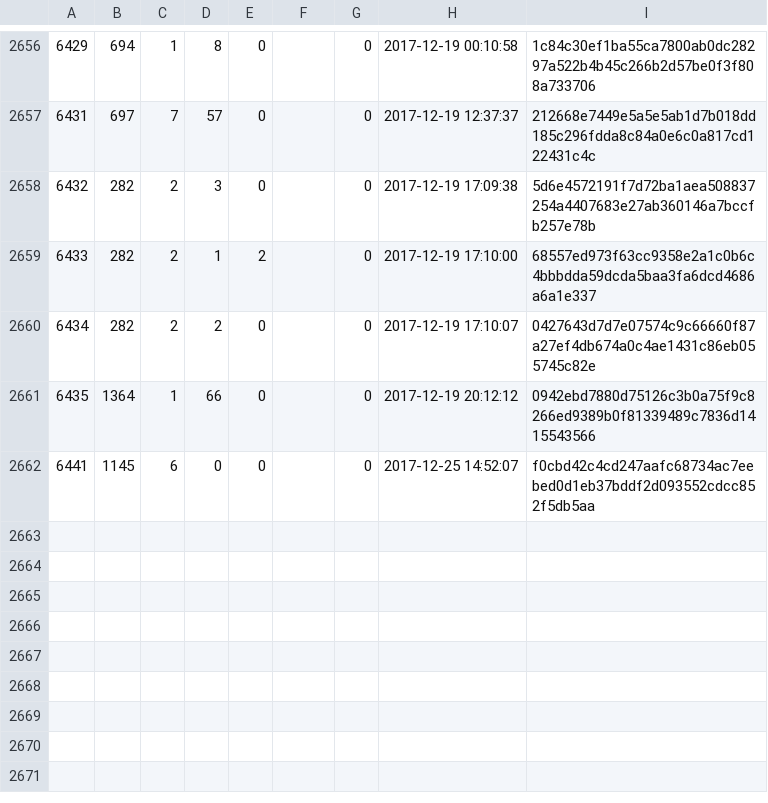
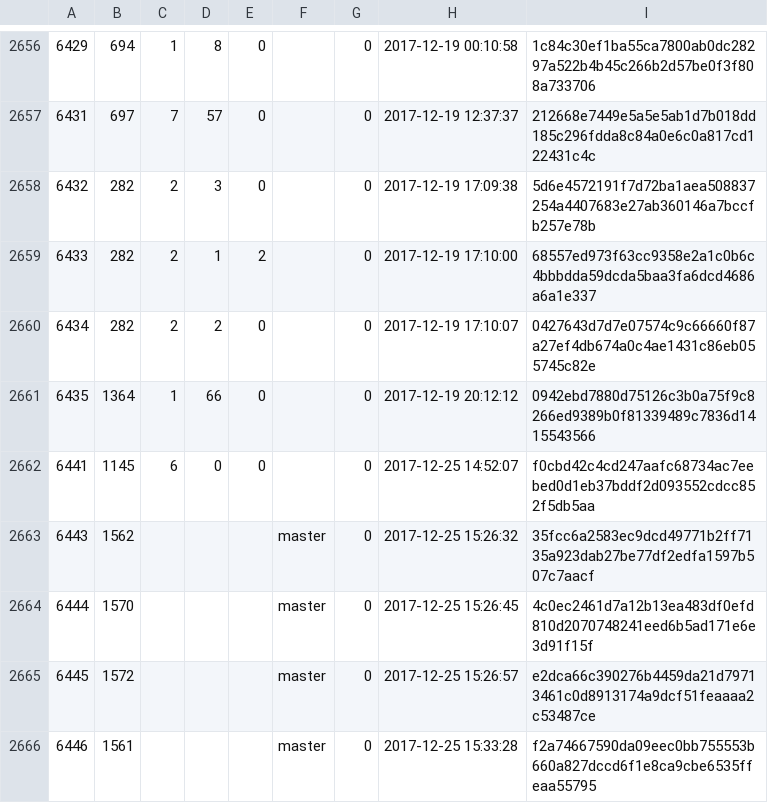
Before and after one commit to cppan/database, a CSV file: ProjectVersions.csv, drawn as a sheet; only a part is shown, gaps mark what is left out.

```diff
--- a/ProjectVersions.csv
+++ b/ProjectVersions.csv
@@ -2662 +2662,5 @@
 6441;1145;6;0;0;;0;2017-12-25 14:52:07;f0cbd42c4cd247aafc68734ac7eebed0d1eb37bddf2d093552cdcc852f5db5aa
+6443;1562;;;;master;0;2017-12-25 15:26:32;35fcc6a2583ec9dcd49771b2ff7135a923dab27be77df2edfa1597b507c7aacf
+6444;1570;;;;master;0;2017-12-25 15:26:45;4c0ec2461d7a12b13ea483df0efd810d2070748241eed6b5ad171e6e3d91f15f
+6445;1572;;;;master;0;2017-12-25 15:26:57;e2dca66c390276b4459da21d79713461c0d8913174a9dcf51feaaaa2c53487ce
+6446;1561;;;;master;0;2017-12-25 15:33:28;f2a74667590da09eec0bb755553b660a827dccd6f1e8ca9cbe6535ffeaa55795
```
Also changed, not shown: ProjectVersionDependencies.csv, 1 other file.
